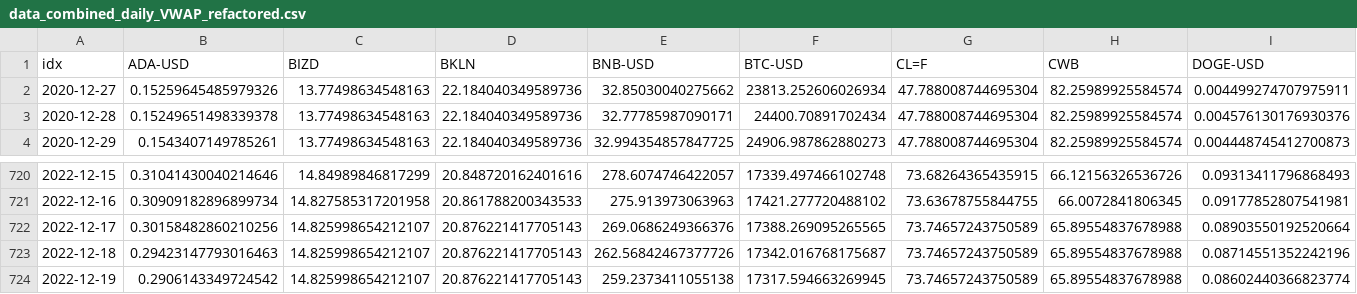
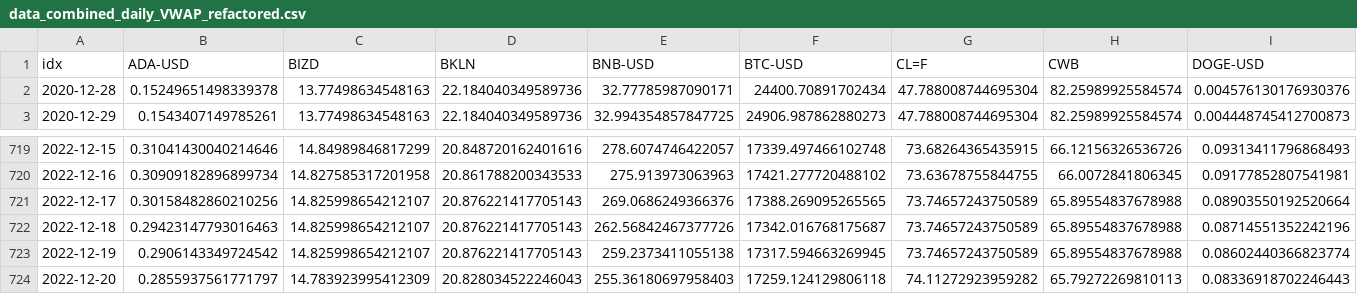
Before and after one commit to jefferygao1984/METIS_IDS_PROJECT, a CSV file: data_combined_daily_VWAP_refactored.csv, drawn as a sheet; only a part is shown, gaps mark what is left out; removed rows and columns are numbered as before the commit, all else as after; rows hold the shown columns only; the diff names each change by its address in the sheet, - before the commit and + after, or states it on an @@ line.

```diff
--- a/data_combined_daily_VWAP_refactored.csv
+++ b/data_combined_daily_VWAP_refactored.csv
-row 2: 2020-12-27 | 0.15259645485979326 | 13.77498634548163 | 22.184040349589736 | 32.85030040275662 | 23813.252606026934 | 47.788008744695304 | 82.25989925584574 | 0.004499274707975911
+row 724: 2022-12-20 | 0.2855937561771797 | 14.783923995412309 | 20.828034522246043 | 255.36180697958403 | 17259.124129806118 | 74.11272923959282 | 65.79272269810113 | 0.08336918702246443
```
Also changed, not shown: quad_probs.csv, summary_overview_15m.csv, 5 other files.
